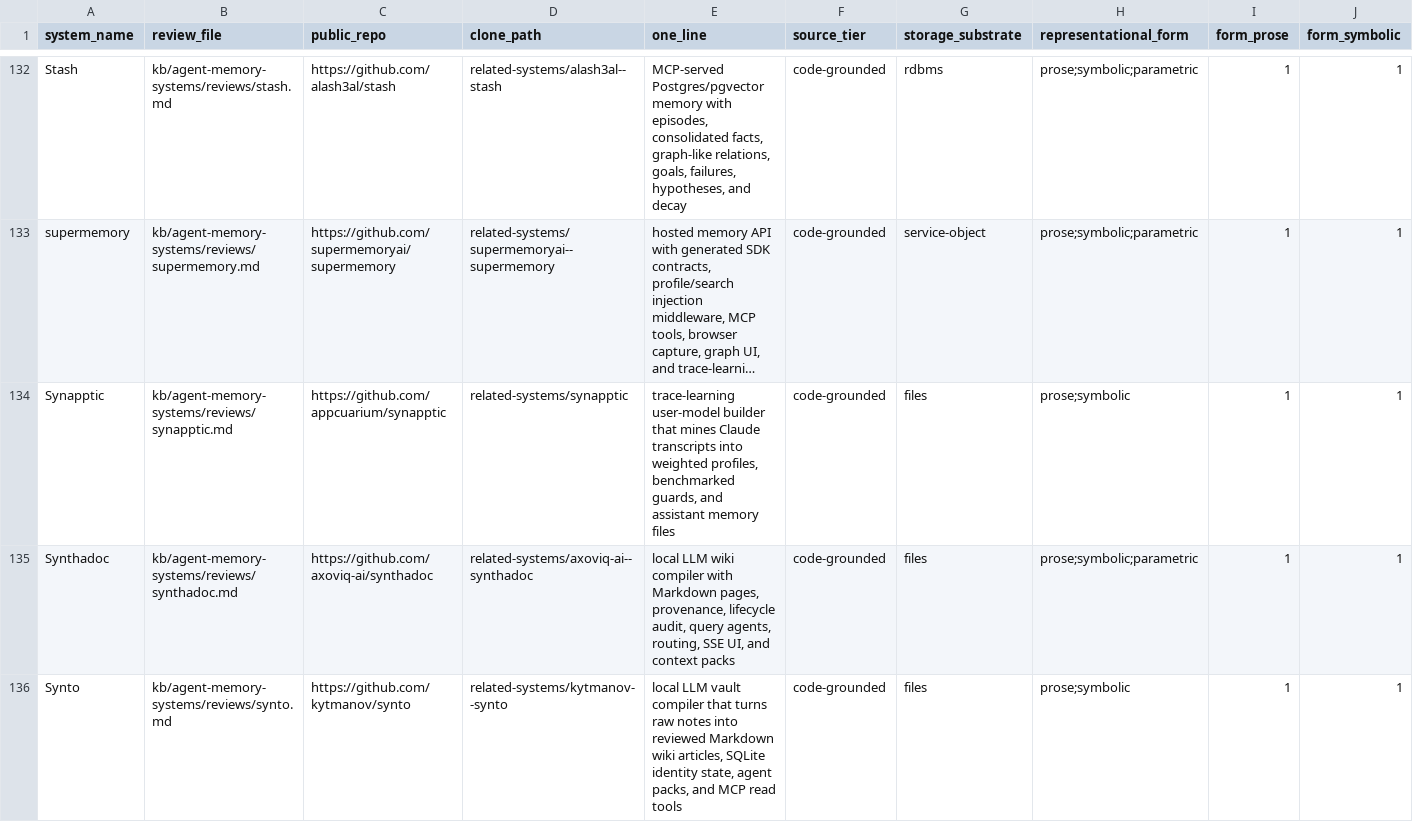
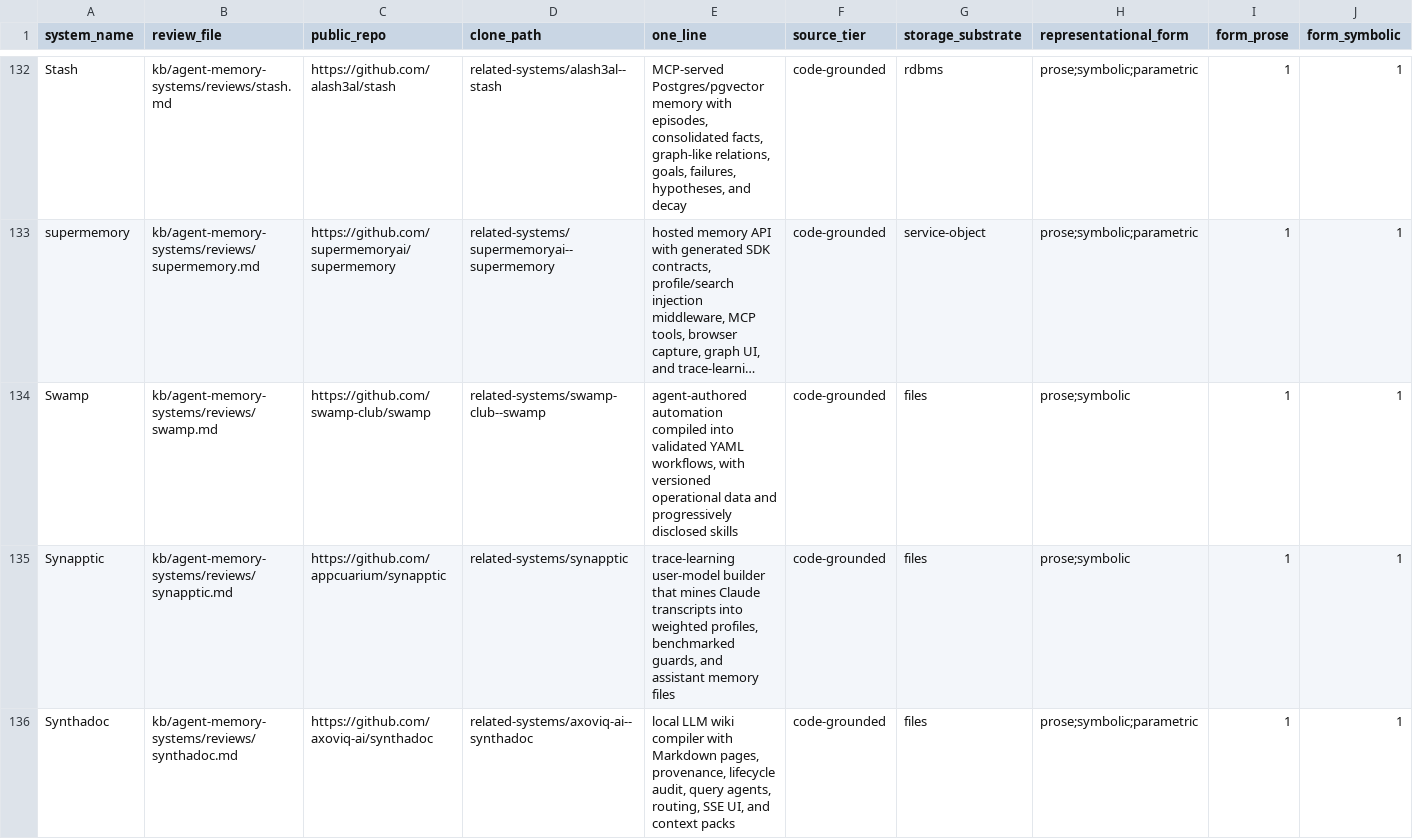
Before and after one commit to zby/commonplace, a CSV file: kb/agent-memory-systems/systems.csv, drawn as a sheet; only a part is shown, gaps mark what is left out; the shorter side is filled out with more unchanged rows; long unchanged cells end in …; rows hold the shown columns only; the diff names each change by its address in the sheet, - before the commit and + after, or states it on an @@ line.

Commit message:
Add Swamp agent memory system review

```diff
--- a/kb/agent-memory-systems/systems.csv
+++ b/kb/agent-memory-systems/systems.csv
+row 134: Swamp | kb/agent-memory-systems/reviews/swamp.md | https://github.com/swamp-club/swamp | related-systems/swamp-club--swamp | agent-authored automation compiled into validated YAML workflows, with versioned operational data and progressively disclosed skills | code-grounded | files | prose;symbolic | 1 | 1
```
Also changed, not shown: 1 other file.
